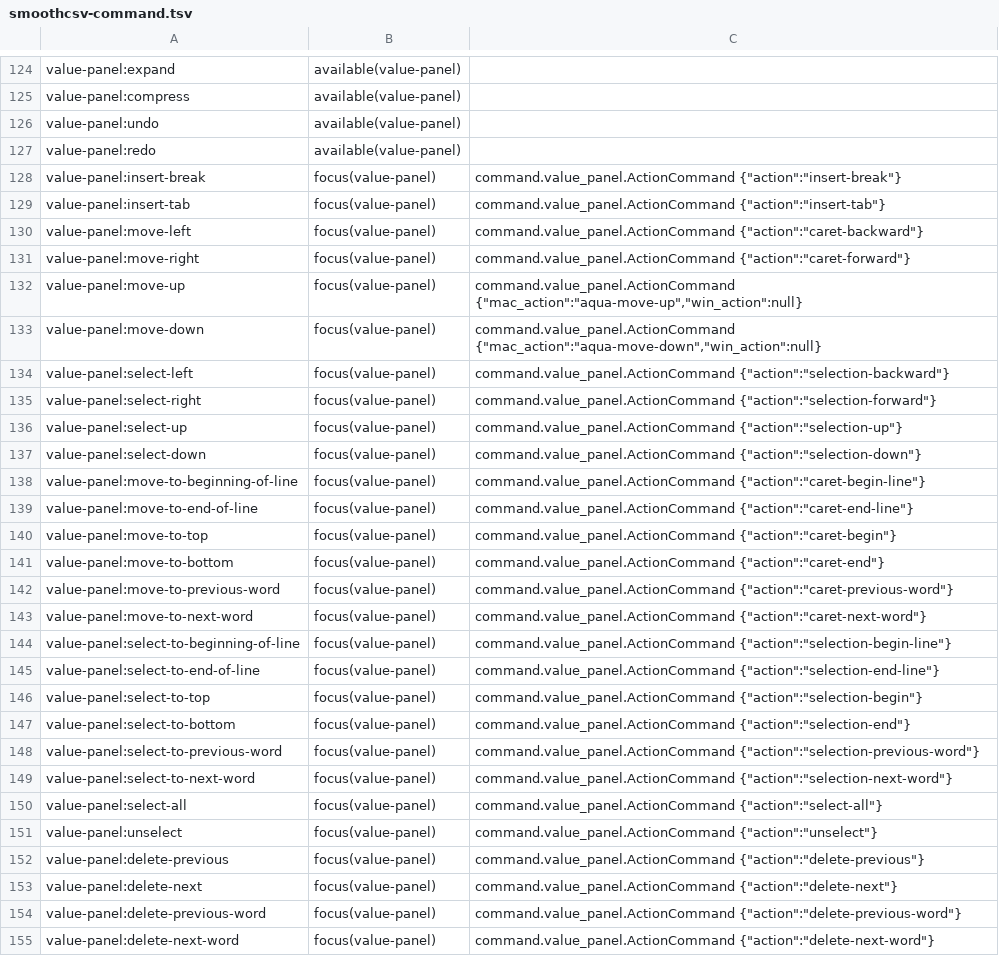
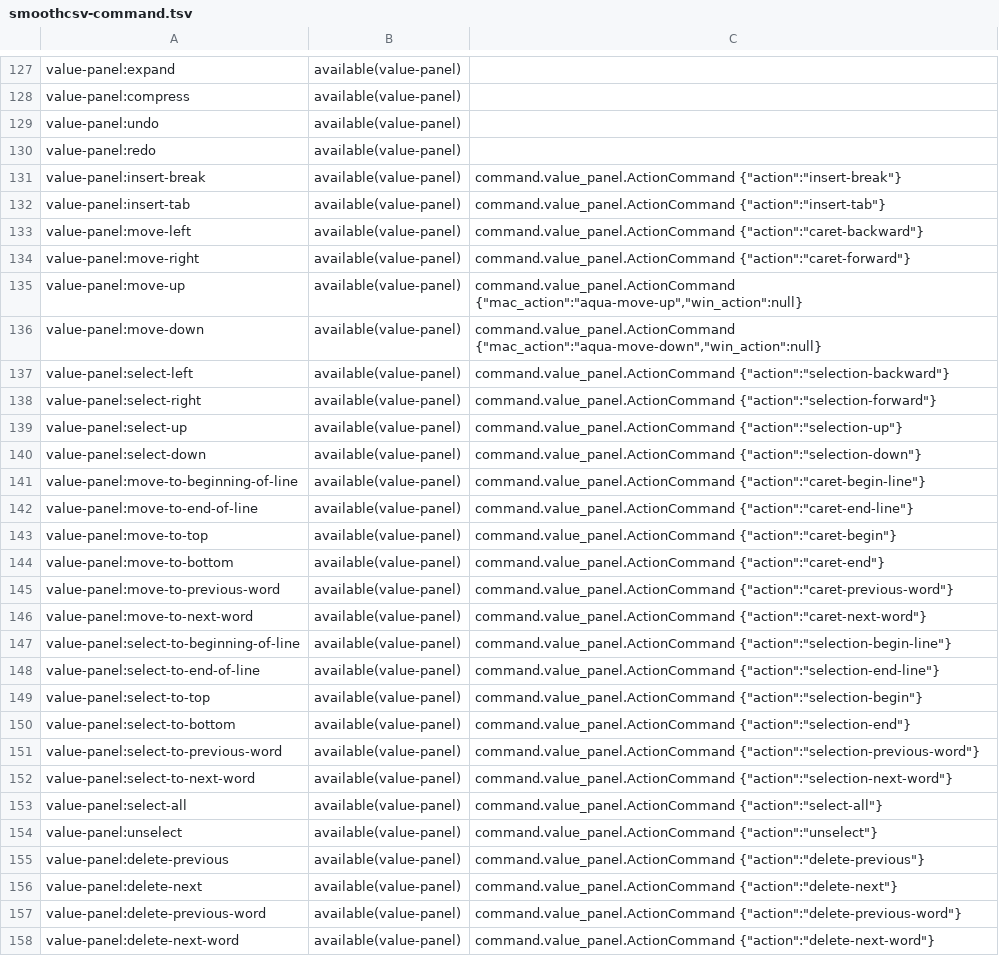
Before and after one commit to kohii/smoothcsv, a TSV file: smoothcsv-app-modules/smoothcsv-core/src/main/resources/smoothcsv-core/smoothcsv-command.tsv, drawn as a sheet; only a part is shown, gaps mark what is left out; addresses are those after the commit; the diff covers the shown part only; the diff names each change by its address in the sheet, - before the commit and + after, or states it on an @@ line.

```diff
--- a/smoothcsv-app-modules/smoothcsv-core/src/main/resources/smoothcsv-core/smoothcsv-command.tsv
+++ b/smoothcsv-app-modules/smoothcsv-core/src/main/resources/smoothcsv-core/smoothcsv-command.tsv
-B131:B158: focus(value-panel)
+B131:B158: available(value-panel)
```
Also changed, not shown: 4 added rows and 40 edited cells elsewhere in this file, 9 other files.
